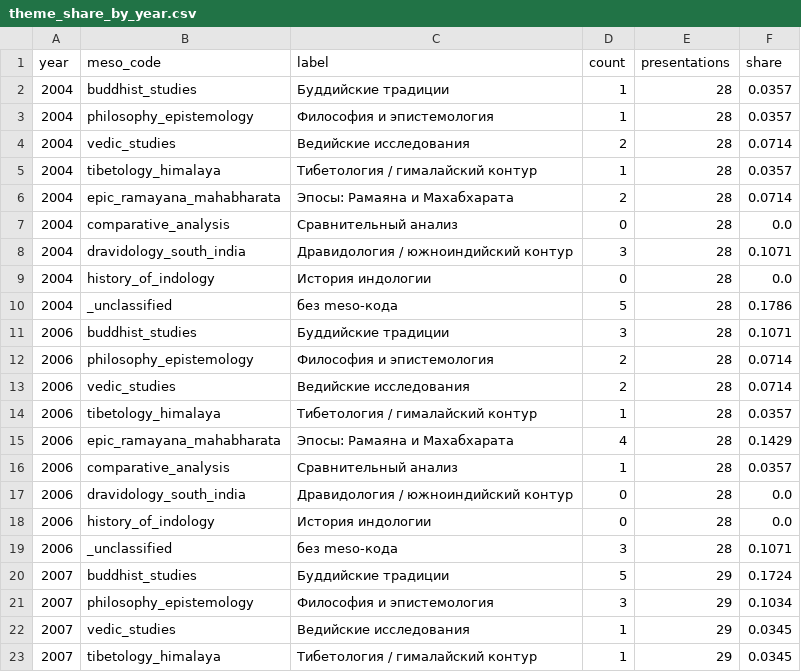
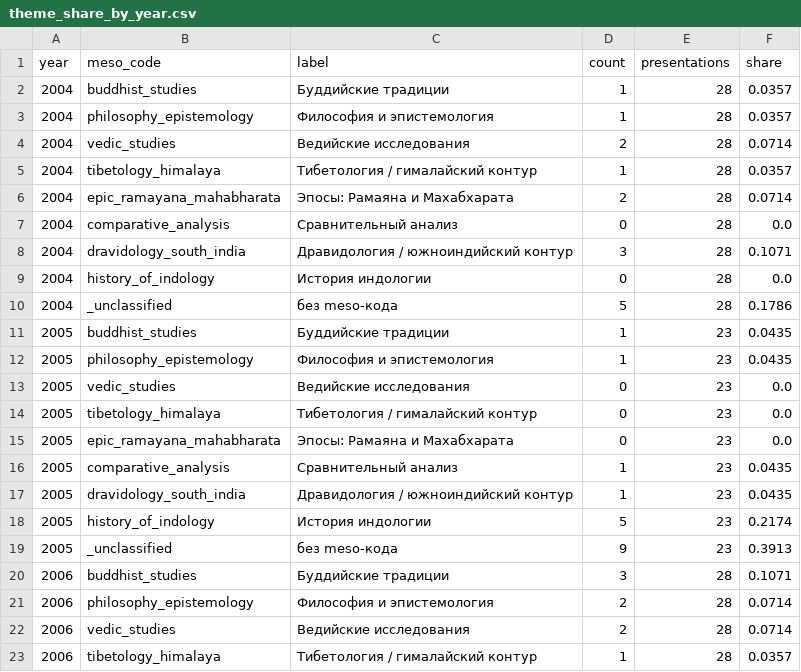
Before and after one commit to gasyoun/IndologyScholars, a CSV file: analytics_output/theme_share_by_year.csv, drawn as a sheet; only a part is shown; the shorter side is filled out with more unchanged rows.

```diff
--- a/analytics_output/theme_share_by_year.csv
+++ b/analytics_output/theme_share_by_year.csv
@@ -10,2 +10,11 @@ year,meso_code,label,count,presentations,share
 2004,_unclassified,без meso-кода,5,28,0.1786
+2005,buddhist_studies,Буддийские традиции,1,23,0.0435
+2005,philosophy_epistemology,Философия и эпистемология,1,23,0.0435
+2005,vedic_studies,Ведийские исследования,0,23,0.0
+2005,tibetology_himalaya,Тибетология / гималайский контур,0,23,0.0
+2005,epic_ramayana_mahabharata,Эпосы: Рамаяна и Махабхарата,0,23,0.0
+2005,comparative_analysis,Сравнительный анализ,1,23,0.0435
+2005,dravidology_south_india,Дравидология / южноиндийский контур,1,23,0.0435
+2005,history_of_indology,История индологии,5,23,0.2174
+2005,_unclassified,без meso-кода,9,23,0.3913
 2006,buddhist_studies,Буддийские традиции,3,28,0.1071
```
Also changed, not shown: analytics_output/authority_coverage.csv, analytics_output/authority_review_queue.csv, 18 other files.
